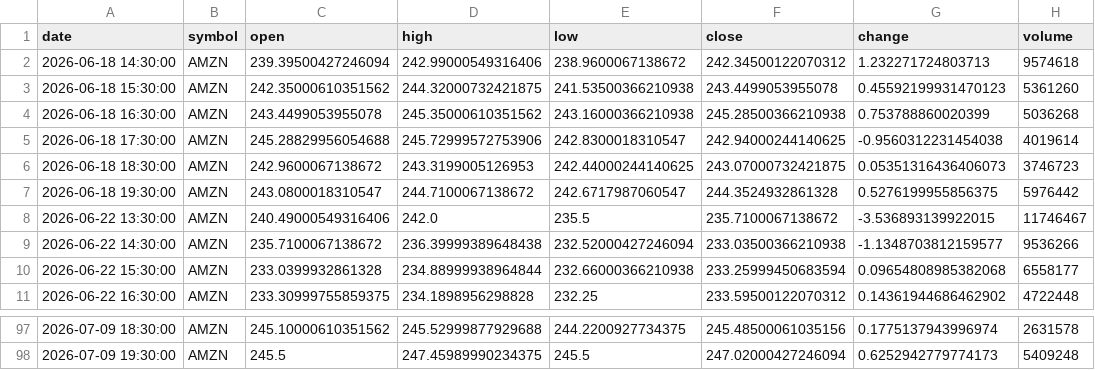
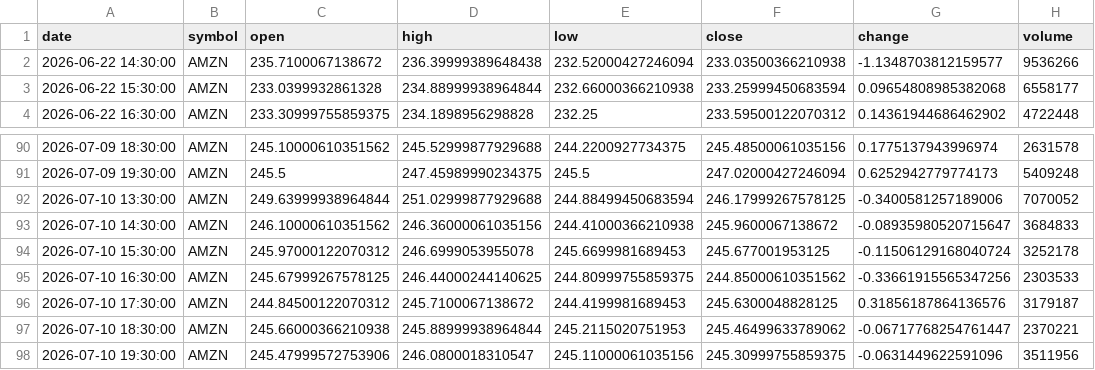
Before and after one commit to timhun/daily-podcast-stk, a CSV file: data/market/hourly_AMZN.csv, drawn as a sheet; only a part is shown, gaps mark what is left out; removed rows and columns are numbered as before the commit, all else as after; the diff names each change by its address in the sheet, - before the commit and + after, or states it on an @@ line.

```diff
--- a/data/market/hourly_AMZN.csv
+++ b/data/market/hourly_AMZN.csv
-row 2: 2026-06-18 14:30:00 | AMZN | 239.39500427246094 | 242.99000549316406 | 238.9600067138672 | 242.34500122070312 | 1.232271724803713 | 9574618
-row 3: 2026-06-18 15:30:00 | AMZN | 242.35000610351562 | 244.32000732421875 | 241.53500366210938 | 243.4499053955078 | 0.45592199931470123 | 5361260
-row 4: 2026-06-18 16:30:00 | AMZN | 243.4499053955078 | 245.35000610351562 | 243.16000366210938 | 245.28500366210938 | 0.753788860020399 | 5036268
-row 5: 2026-06-18 17:30:00 | AMZN | 245.28829956054688 | 245.72999572753906 | 242.8300018310547 | 242.94000244140625 | -0.9560312231454038 | 4019614
-row 6: 2026-06-18 18:30:00 | AMZN | 242.9600067138672 | 243.3199005126953 | 242.44000244140625 | 243.07000732421875 | 0.05351316436406073 | 3746723
-row 7: 2026-06-18 19:30:00 | AMZN | 243.0800018310547 | 244.7100067138672 | 242.6717987060547 | 244.3524932861328 | 0.5276199955856375 | 5976442
-row 8: 2026-06-22 13:30:00 | AMZN | 240.49000549316406 | 242.0 | 235.5 | 235.7100067138672 | -3.536893139922015 | 11746467
+row 92: 2026-07-10 13:30:00 | AMZN | 249.63999938964844 | 251.02999877929688 | 244.88499450683594 | 246.17999267578125 | -0.3400581257189006 | 7070052
+row 93: 2026-07-10 14:30:00 | AMZN | 246.10000610351562 | 246.36000061035156 | 244.41000366210938 | 245.9600067138672 | -0.08935980520715647 | 3684833
+row 94: 2026-07-10 15:30:00 | AMZN | 245.97000122070312 | 246.6999053955078 | 245.6699981689453 | 245.677001953125 | -0.11506129168040724 | 3252178
+row 95: 2026-07-10 16:30:00 | AMZN | 245.67999267578125 | 246.44000244140625 | 244.80999755859375 | 244.85000610351562 | -0.33661915565347256 | 2303533
+row 96: 2026-07-10 17:30:00 | AMZN | 244.84500122070312 | 245.7100067138672 | 244.4199981689453 | 245.6300048828125 | 0.31856187864136576 | 3179187
+row 97: 2026-07-10 18:30:00 | AMZN | 245.66000366210938 | 245.88999938964844 | 245.2115020751953 | 245.46499633789062 | -0.06717768254761447 | 2370221
+row 98: 2026-07-10 19:30:00 | AMZN | 245.47999572753906 | 246.0800018310547 | 245.11000061035156 | 245.30999755859375 | -0.0631449622591096 | 3511956
```
Also changed, not shown: data/market/daily_MSFT.csv, data/market/daily_NVDA.csv, 39 other files.
